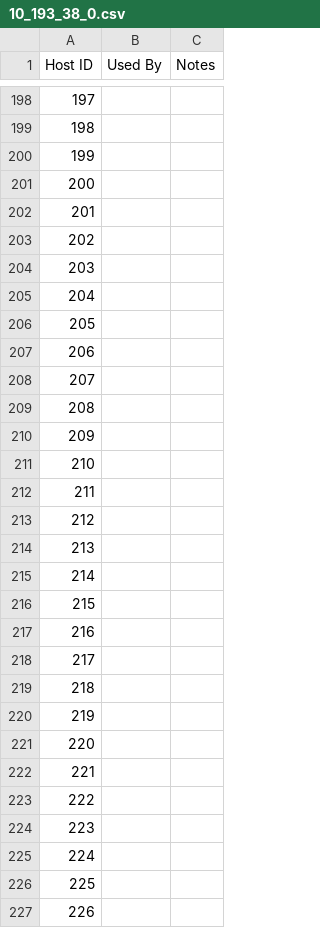
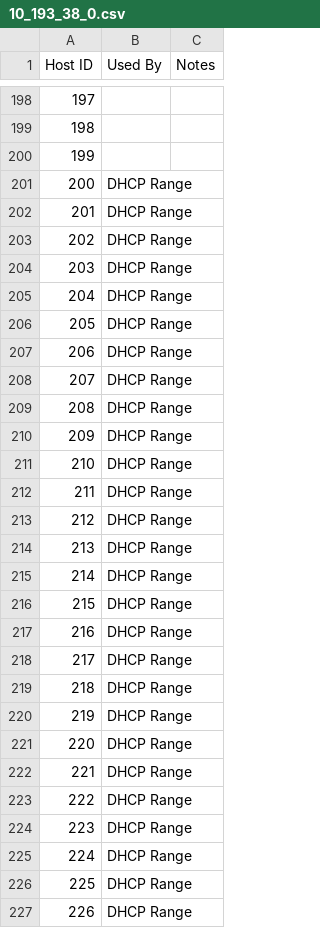
Before and after one commit to Tanzu-Solutions-Engineering/CaaSEnv, a CSV file: EnvironmentalInfo/10_193_38_0.csv, drawn as a sheet; only a part is shown, gaps mark what is left out; the diff covers the shown part only.

Commit message:
Update 10_193_38_0.csv

```diff
--- a/EnvironmentalInfo/10_193_38_0.csv
+++ b/EnvironmentalInfo/10_193_38_0.csv
@@ -200,28 +200,28 @@
 199,,
-200,,
-201,,
-202,,
-203,,
-204,,
-205,,
-206,,
-207,,
-208,,
-209,,
-210,,
-211,,
-212,,
-213,,
-214,,
-215,,
-216,,
-217,,
-218,,
-219,,
-220,,
-221,,
-222,,
-223,,
-224,,
-225,,
-226,,
+200,DHCP Range,
+201,DHCP Range,
+202,DHCP Range,
+203,DHCP Range,
+204,DHCP Range,
+205,DHCP Range,
+206,DHCP Range,
+207,DHCP Range,
+208,DHCP Range,
+209,DHCP Range,
+210,DHCP Range,
+211,DHCP Range,
+212,DHCP Range,
+213,DHCP Range,
+214,DHCP Range,
+215,DHCP Range,
+216,DHCP Range,
+217,DHCP Range,
+218,DHCP Range,
+219,DHCP Range,
+220,DHCP Range,
+221,DHCP Range,
+222,DHCP Range,
+223,DHCP Range,
+224,DHCP Range,
+225,DHCP Range,
+226,DHCP Range,
```
Also changed, not shown: 14 edited cells elsewhere in this file.
